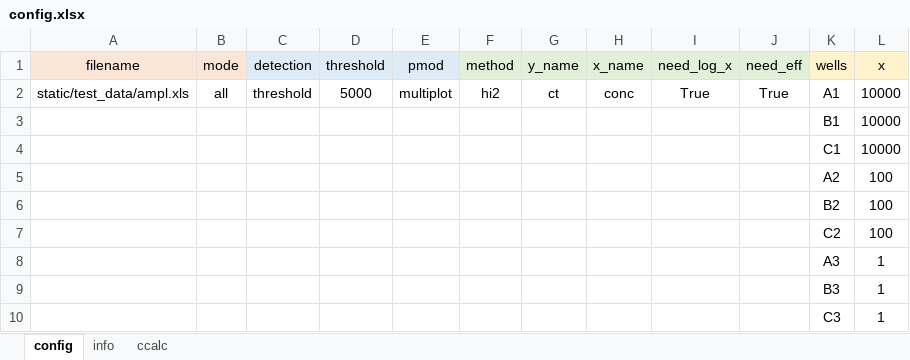
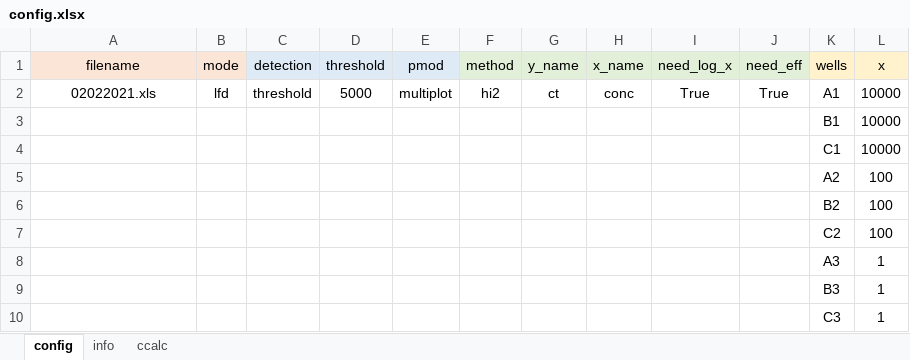
Before and after one commit to Maximato/PCRan, an Excel workbook: config.xlsx, sheet config, drawn as a sheet; values as stored, in another font and other column widths than the file's, no borders; the diff names each change by its address in the sheet, - before the commit and + after, or states it on an @@ line.

```diff
--- a/config.xlsx (sheet config)
+++ b/config.xlsx (sheet config)
-A2 (filename): static/test_data/ampl.xls
+A2 (filename): 02022021.xls
-B2 (mode): all
+B2 (mode): lfd
```
Also changed, not shown: sheet ccalc, 1 other file.
